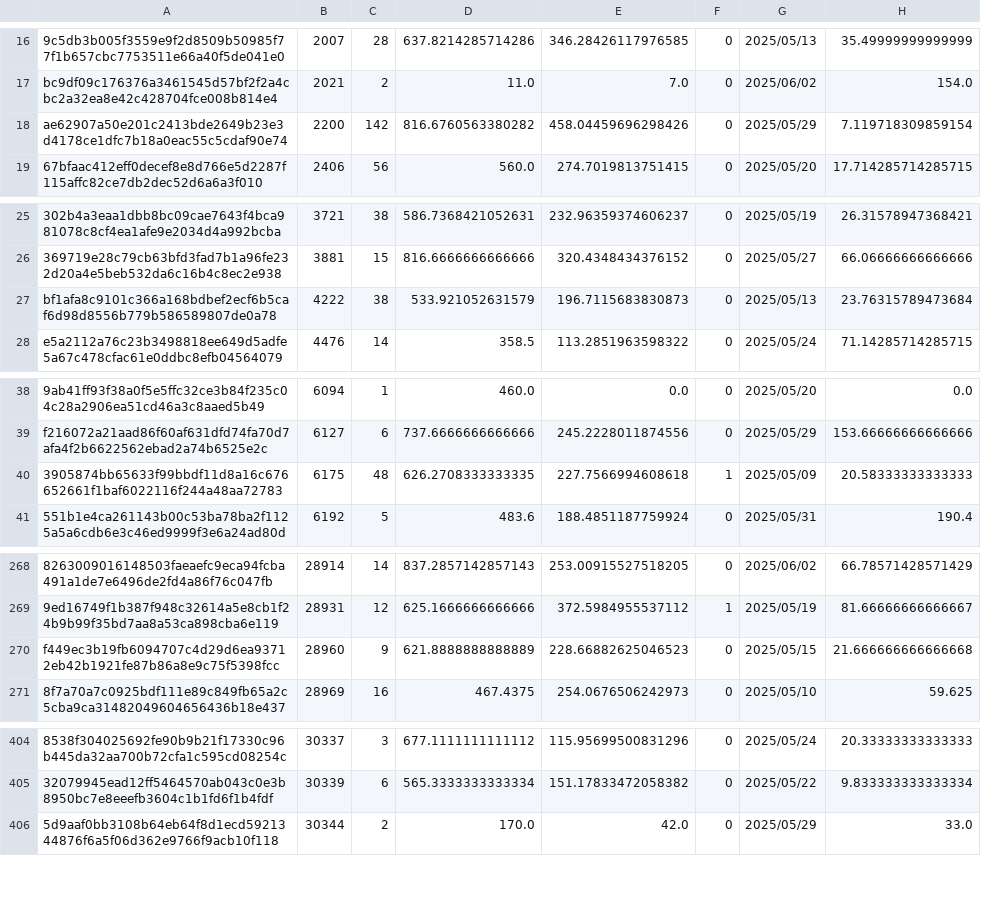
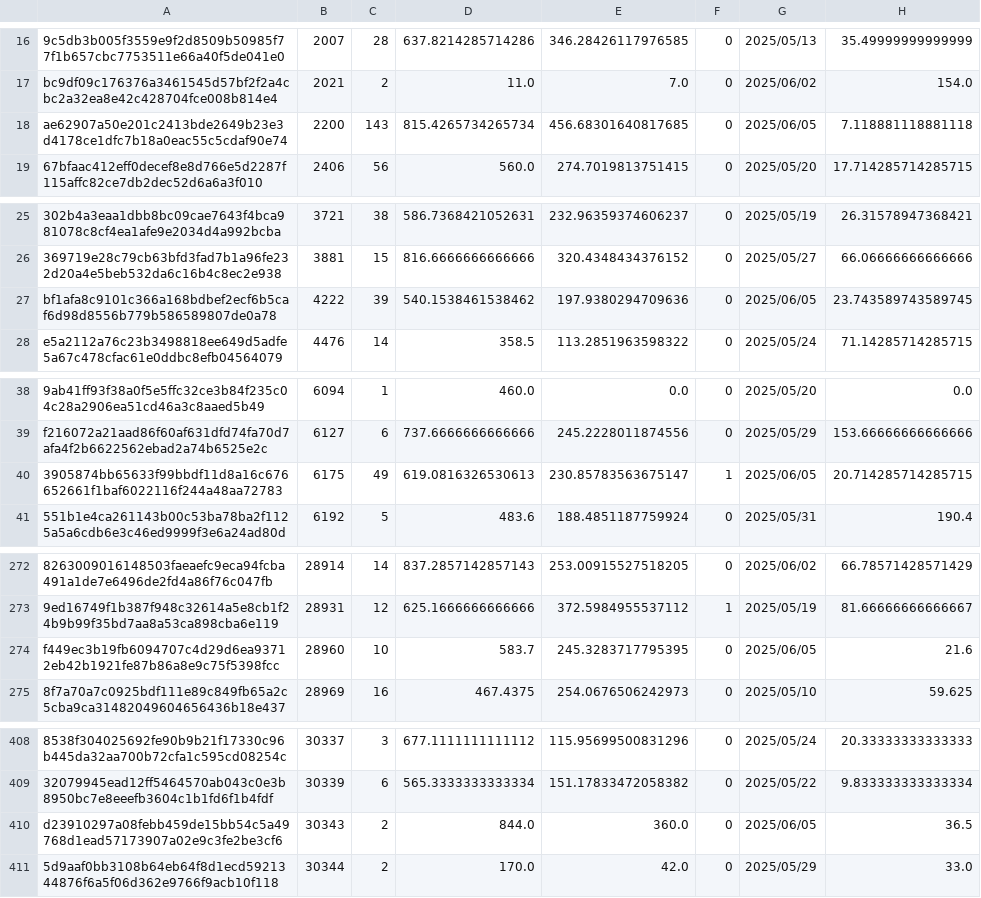
Before and after one commit to Daikie/NCPDA, a CSV file: js/id.csv, drawn as a sheet; only a part is shown, gaps mark what is left out; addresses are those after the commit; the diff covers the shown part only; the diff names each change by its address in the sheet, - before the commit and + after, or states it on an @@ line.

```diff
--- a/js/id.csv
+++ b/js/id.csv
-C18: 142
+C18: 143
-D18: 816.6760563380282
+D18: 815.4265734265734
-E18: 458.04459696298426
+E18: 456.68301640817685
-G18: 2025/05/29
+G18: 2025/06/05
-H18: 7.119718309859154
+H18: 7.118881118881118
-C27: 38
+C27: 39
-D27: 533.921052631579
+D27: 540.1538461538462
-E27: 196.7115683830873
+E27: 197.9380294709636
-G27: 2025/05/13
+G27: 2025/06/05
-H27: 23.76315789473684
+H27: 23.743589743589745
-C40: 48
+C40: 49
-D40: 626.2708333333335
+D40: 619.0816326530613
-E40: 227.7566994608618
+E40: 230.85783563675147
-G40: 2025/05/09
+G40: 2025/06/05
-H40: 20.58333333333333
+H40: 20.714285714285715
-C274: 9
+C274: 10
-D274: 621.8888888888889
+D274: 583.7
-E274: 228.66882625046523
+E274: 245.3283717795395
-G274: 2025/05/15
+G274: 2025/06/05
-H274: 21.666666666666668
+H274: 21.6
+row 410: d23910297a08febb459de15bb54c5a49768d1ead57173907a02e9c3fe2be3cf6 | 30343 | 2 | 844.0 | 360.0 | 0 | 2025/06/05 | 36.5
```
Also changed, not shown: 9 added rows and 42 edited cells elsewhere in this file, js/inventory.csv, 1 other file.
